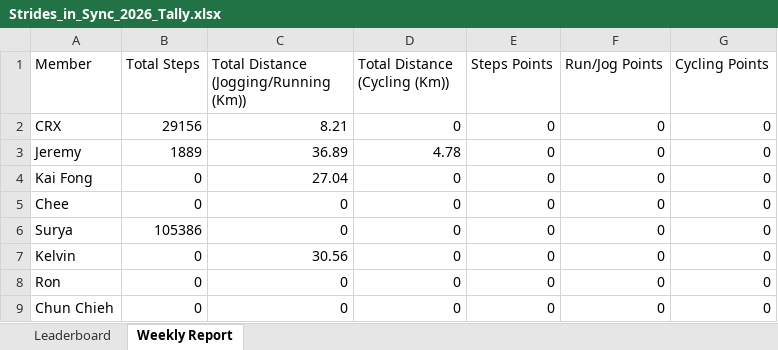
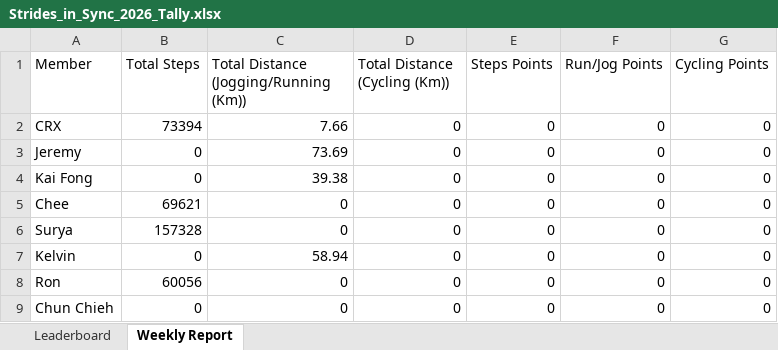
Before and after one commit to mrporky594/strides-and-sync, an Excel workbook: Strides_in_Sync_2026_Tally.xlsx, sheet Weekly Report, drawn as a sheet; values as stored, in another font and other column widths than the file's, no borders; the diff names each change by its address in the sheet, - before the commit and + after, or states it on an @@ line.

```diff
--- a/Strides_in_Sync_2026_Tally.xlsx (sheet Weekly Report)
+++ b/Strides_in_Sync_2026_Tally.xlsx (sheet Weekly Report)
-B2 (Total Steps): 29156
+B2 (Total Steps): 73394
-C2: 8.21
+C2: 7.66
-B3 (Total Steps): 1889
+B3 (Total Steps): 0
-C3: 36.89
+C3: 73.69
-D3 (Total Distance (Cycling (Km))): 4.78
+D3 (Total Distance (Cycling (Km))): 0
-C4: 27.04
+C4: 39.38
-B5 (Total Steps): 0
+B5 (Total Steps): 69621
-B6 (Total Steps): 105386
+B6 (Total Steps): 157328
-C7: 30.56
+C7: 58.94
-B8 (Total Steps): 0
+B8 (Total Steps): 60056
```
Also changed, not shown: sheet Leaderboard, Reports/Members/Jeremy_Activity_Report.xlsx, Reports/Members/Kai Fong_Activity_Report.xlsx, 11 other files.
